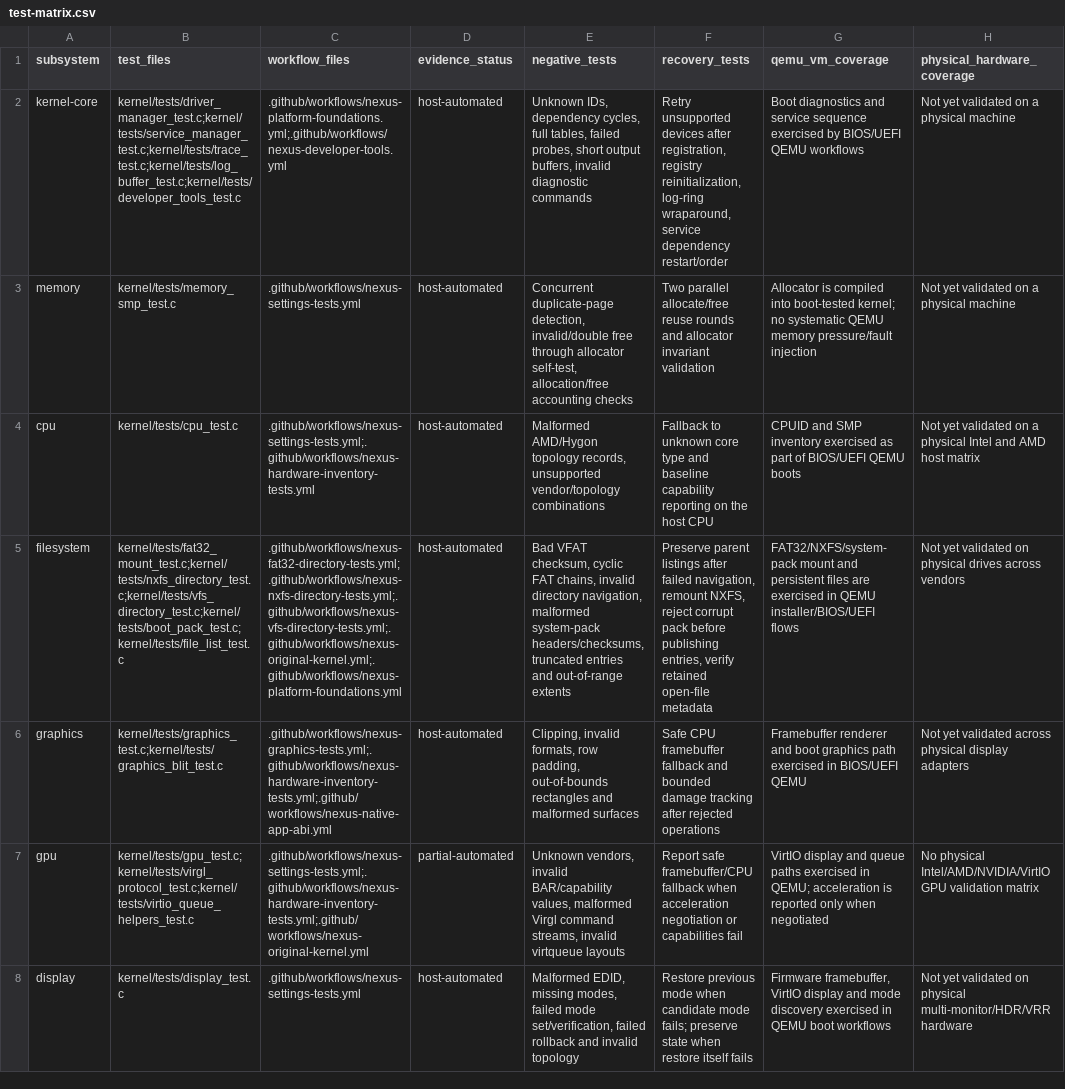
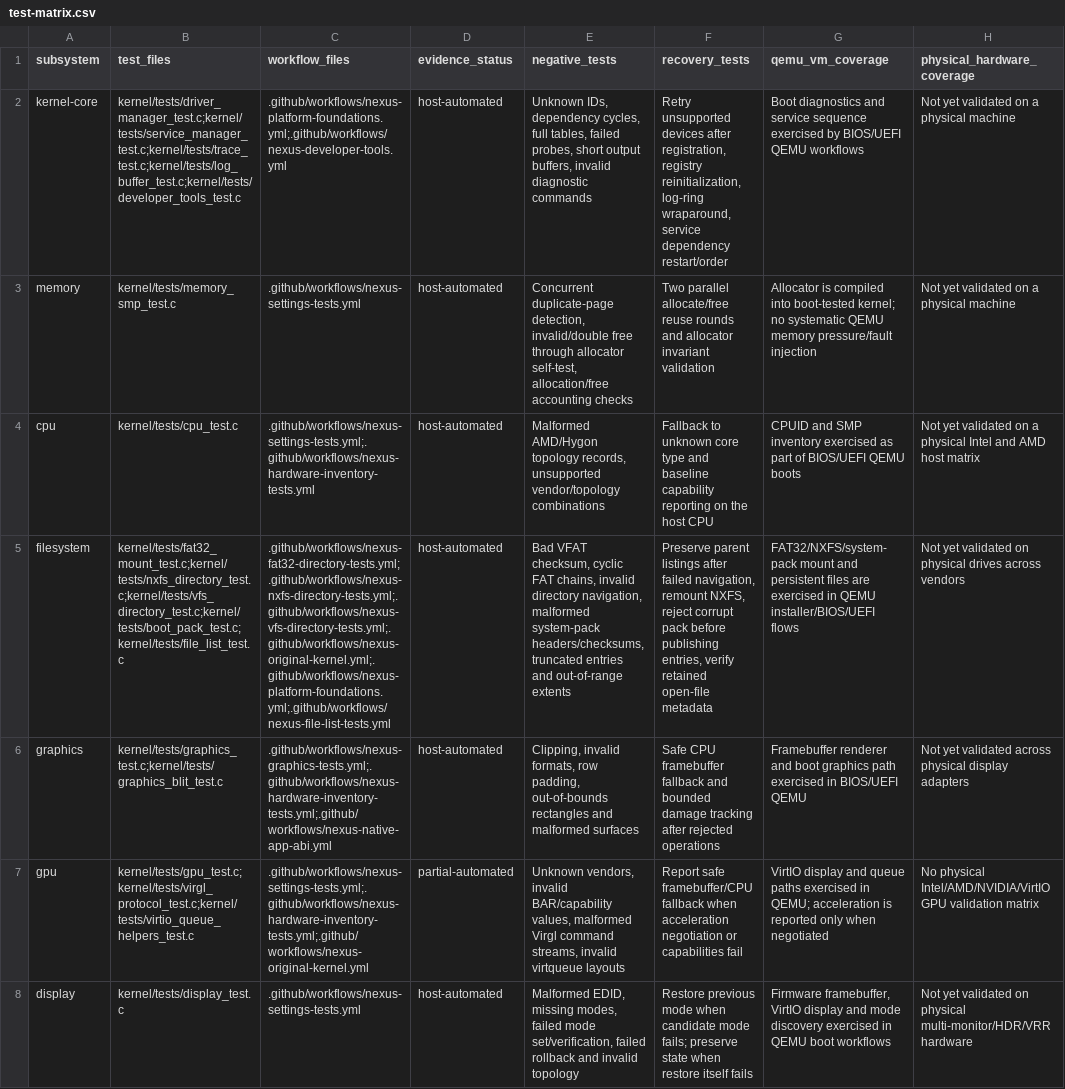
Before and after one commit to LilGray-Code/Nexus, a CSV file: docs/quality/test-matrix.csv, drawn as a sheet; only a part is shown; the diff names each change by its address in the sheet, - before the commit and + after, or states it on an @@ line.

Commit message:
Include file-list validation in filesystem QA ownership

```diff
--- a/docs/quality/test-matrix.csv
+++ b/docs/quality/test-matrix.csv
-C5 (workflow_files): .github/workflows/nexus-fat32-directory-tests.yml;.github/workflows/nexus-nxfs-directory-tests.yml;.github/workflows/nexus-vfs-directory-tests.yml;.github/workflows/nexus-original-kernel.yml;.github/workflows/nexus-platform-foundations.yml
+C5 (workflow_files): .github/workflows/nexus-fat32-directory-tests.yml;.github/workflows/nexus-nxfs-directory-tests.yml;.github/workflows/nexus-vfs-directory-tests.yml;.github/workflows/nexus-original-kernel.yml;.github/workflows/nexus-platform-foundations.yml;.github/workflows/nexus-file-list-tests.yml
```
